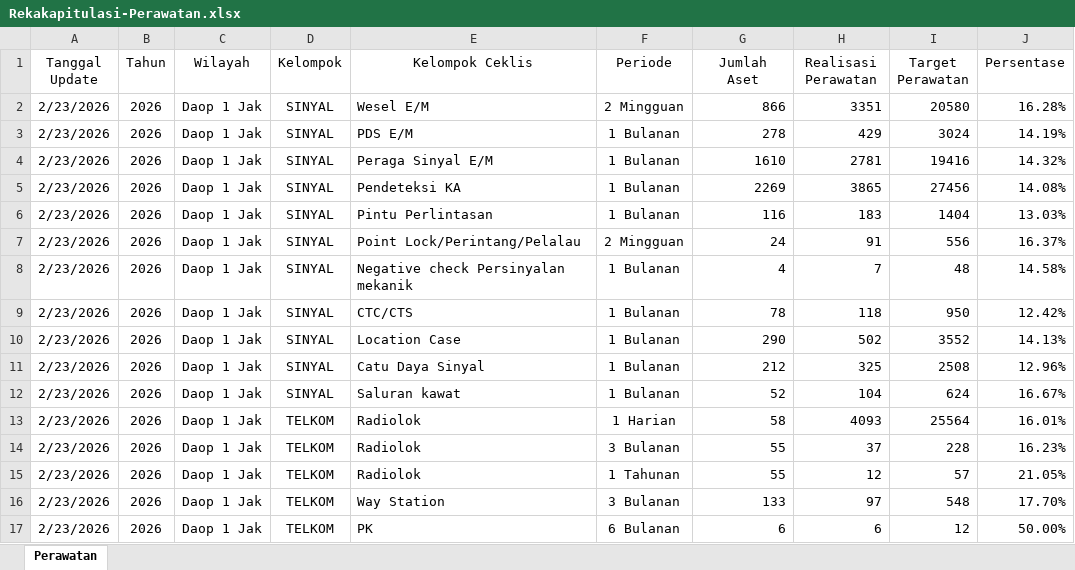
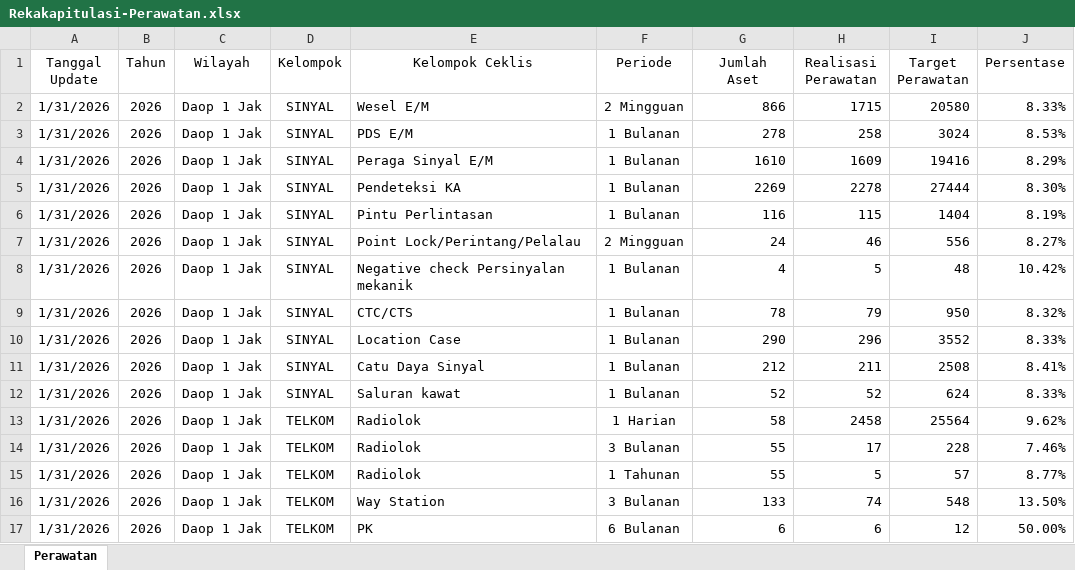
Before and after one commit to sanusizulfirmanlubis/mb52-data, an Excel workbook: data/Rekakapitulasi-Perawatan.xlsx, sheet Perawatan, drawn as a sheet; only a part is shown; values as stored, in another font and other column widths than the file's, no borders; the diff covers the shown part only; the diff names each change by its address in the sheet, - before the commit and + after, or states it on an @@ line.

Commit message:
Update Rekapitulasi Perawatan - 2026-03-01

```diff
--- a/data/Rekakapitulasi-Perawatan.xlsx (sheet Perawatan)
+++ b/data/Rekakapitulasi-Perawatan.xlsx (sheet Perawatan)
-A2:A17 (Tanggal Update): 2/23/2026
+A2:A17 (Tanggal Update): 1/31/2026
-H2 (Realisasi Perawatan): 3351
+H2 (Realisasi Perawatan): 1715
-J2 (Persentase): 16.28%
+J2 (Persentase): 8.33%
-H3 (Realisasi Perawatan): 429
+H3 (Realisasi Perawatan): 258
-J3 (Persentase): 14.19%
+J3 (Persentase): 8.53%
-H4 (Realisasi Perawatan): 2781
+H4 (Realisasi Perawatan): 1609
-J4 (Persentase): 14.32%
+J4 (Persentase): 8.29%
-H5 (Realisasi Perawatan): 3865
+H5 (Realisasi Perawatan): 2278
-I5 (Target Perawatan): 27456
+I5 (Target Perawatan): 27444
-J5 (Persentase): 14.08%
+J5 (Persentase): 8.30%
-H6 (Realisasi Perawatan): 183
+H6 (Realisasi Perawatan): 115
-J6 (Persentase): 13.03%
+J6 (Persentase): 8.19%
-H7 (Realisasi Perawatan): 91
+H7 (Realisasi Perawatan): 46
-J7 (Persentase): 16.37%
+J7 (Persentase): 8.27%
-H8 (Realisasi Perawatan): 7
+H8 (Realisasi Perawatan): 5
-J8 (Persentase): 14.58%
+J8 (Persentase): 10.42%
-H9 (Realisasi Perawatan): 118
+H9 (Realisasi Perawatan): 79
-J9 (Persentase): 12.42%
+J9 (Persentase): 8.32%
-H10 (Realisasi Perawatan): 502
+H10 (Realisasi Perawatan): 296
-J10 (Persentase): 14.13%
+J10 (Persentase): 8.33%
-H11 (Realisasi Perawatan): 325
+H11 (Realisasi Perawatan): 211
-J11 (Persentase): 12.96%
+J11 (Persentase): 8.41%
-H12 (Realisasi Perawatan): 104
+H12 (Realisasi Perawatan): 52
-J12 (Persentase): 16.67%
+J12 (Persentase): 8.33%
-H13 (Realisasi Perawatan): 4093
+H13 (Realisasi Perawatan): 2458
-J13 (Persentase): 16.01%
+J13 (Persentase): 9.62%
-H14 (Realisasi Perawatan): 37
+H14 (Realisasi Perawatan): 17
-J14 (Persentase): 16.23%
+J14 (Persentase): 7.46%
-H15 (Realisasi Perawatan): 12
+H15 (Realisasi Perawatan): 5
-J15 (Persentase): 21.05%
+J15 (Persentase): 8.77%
-H16 (Realisasi Perawatan): 97
+H16 (Realisasi Perawatan): 74
-J16 (Persentase): 17.70%
+J16 (Persentase): 13.50%
```
Also changed, not shown: 974 edited cells elsewhere in this sheet.
